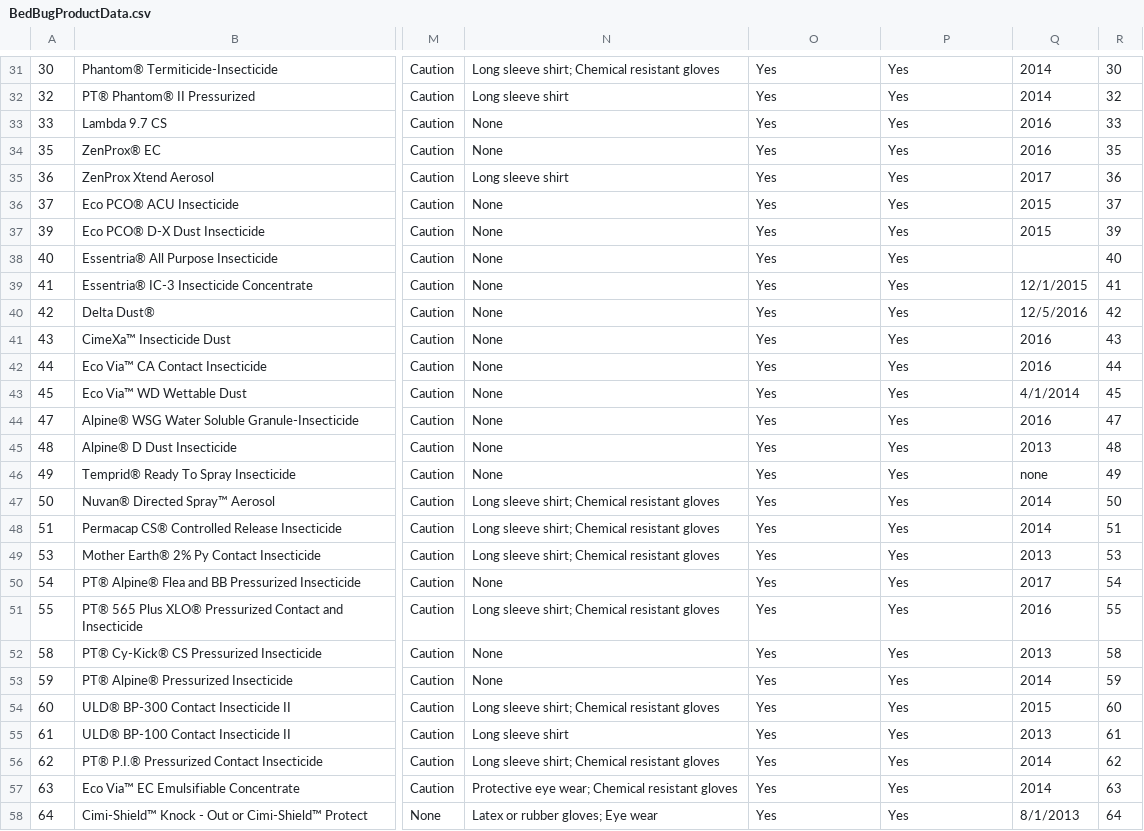
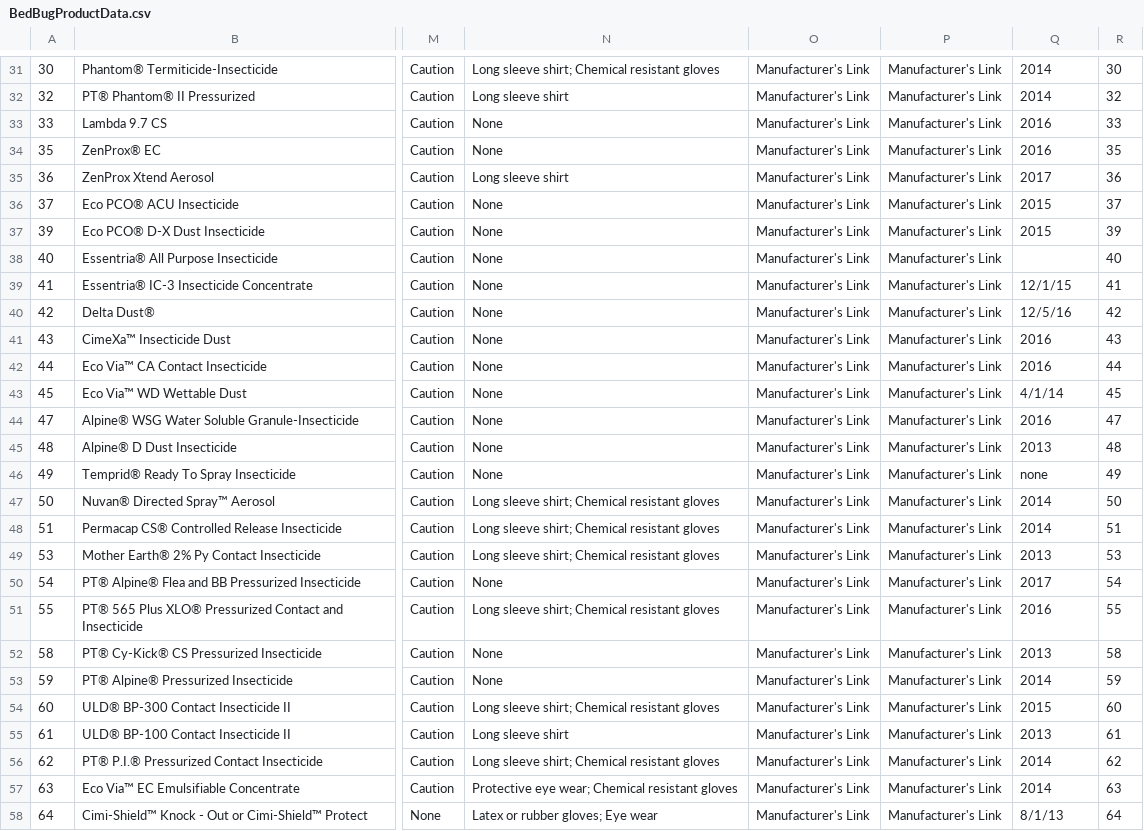
Before and after one commit to bedbugauthority/bedbugauthority.github.io, a CSV file: data/BedBugProductData.csv, drawn as a sheet; only a part is shown, gaps mark what is left out; the diff covers the shown part only; the diff names each change by its address in the sheet, - before the commit and + after, or states it on an @@ line.

```diff
--- a/data/BedBugProductData.csv
+++ b/data/BedBugProductData.csv
-O31:O58: Yes
+O31:O58: Manufacturer's Link
-P31:P58: Yes
+P31:P58: Manufacturer's Link
-Q39: 12/1/2015
+Q39: 12/1/15
-Q40: 12/5/2016
+Q40: 12/5/16
-Q43: 4/1/2014
+Q43: 4/1/14
-Q58: 8/1/2013
+Q58: 8/1/13
```
Also changed, not shown: 81 edited cells elsewhere in this file, 2 other files.
